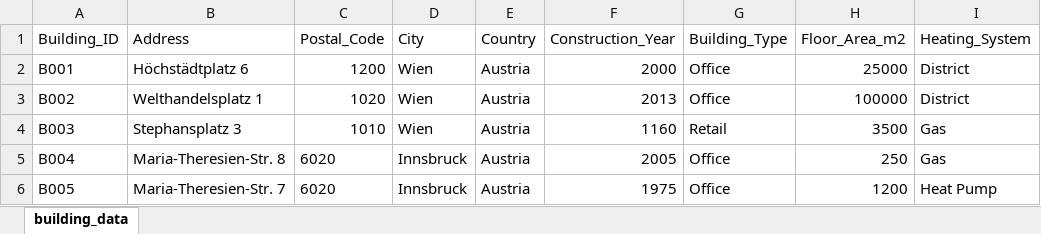
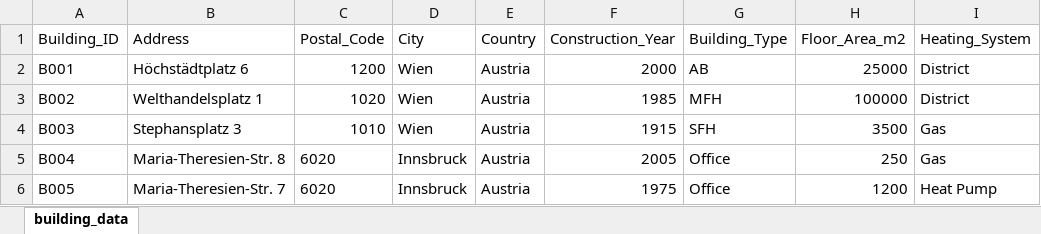
Before and after one commit to hanaenergy/building-data-pipeline, an Excel workbook: data/raw/building_data.xlsx, sheet building_data, drawn as a sheet; only a part is shown; values as stored, in another font and other column widths than the file's, no borders; the diff names each change by its address in the sheet, - before the commit and + after, or states it on an @@ line.

Commit message:
feat: implement dynamic mapping for advanced TABULA energy and CO2 scenarios

```diff
--- a/data/raw/building_data.xlsx (sheet building_data)
+++ b/data/raw/building_data.xlsx (sheet building_data)
-G2 (Building_Type): Office
+G2 (Building_Type): AB
-F3 (Construction_Year): 2013
+F3 (Construction_Year): 1985
-G3 (Building_Type): Office
+G3 (Building_Type): MFH
-F4 (Construction_Year): 1160
+F4 (Construction_Year): 1915
-G4 (Building_Type): Retail
+G4 (Building_Type): SFH
```
Also changed, not shown: 2 other files.
